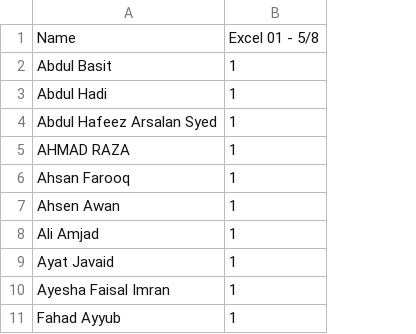
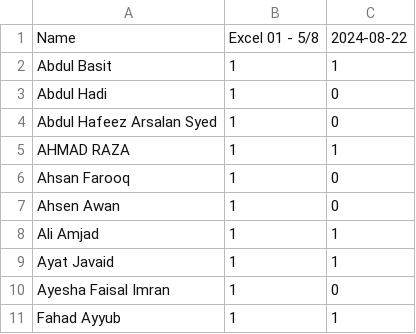
Before and after one commit to atomcamp/Attendance_merger, a CSV file: DA Cohort 01(White) - Tracker.csv, drawn as a sheet; only a part is shown; the diff names each change by its address in the sheet, - before the commit and + after, or states it on an @@ line.

Commit message:
Update attendance

```diff
--- a/DA Cohort 01(White) - Tracker.csv
+++ b/DA Cohort 01(White) - Tracker.csv
+column C, rows 1-11: 2024-08-22 | 1 | 0 | 0 | 1 | 0 | 0 | 1 | 1 | 0 | 1
```
